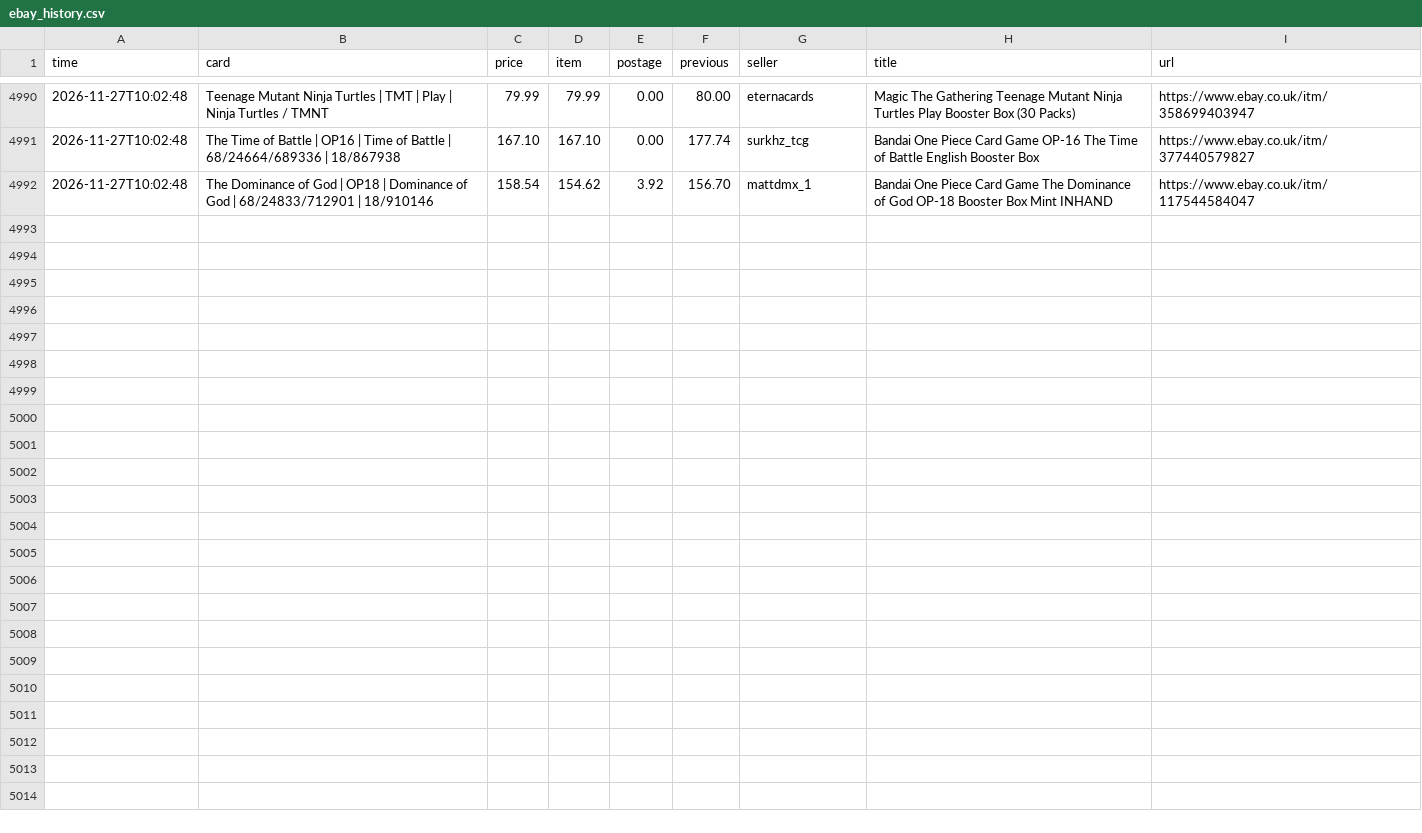
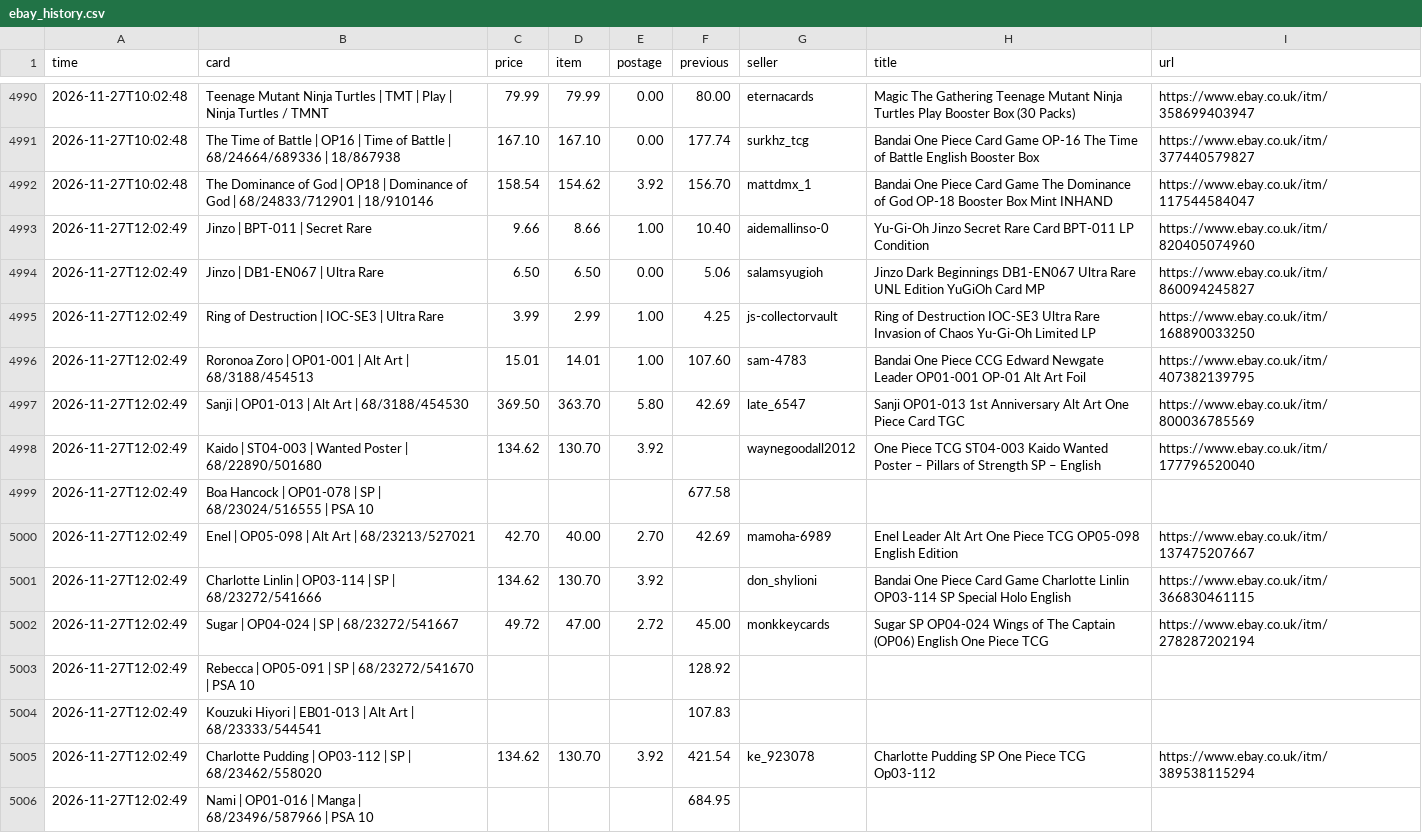
Before and after one commit to nikossapounas2012-dev/ebay-watcher, a CSV file: ebay_history.csv, drawn as a sheet; only a part is shown, gaps mark what is left out; the diff covers the shown part only; the diff names each change by its address in the sheet, - before the commit and + after, or states it on an @@ line.

```diff
--- a/ebay_history.csv
+++ b/ebay_history.csv
+row 4993: 2026-11-27T12:02:49 | Jinzo | BPT-011 | Secret Rare | 9.66 | 8.66 | 1.00 | 10.40 | aidemallinso-0 | Yu-Gi-Oh Jinzo Secret Rare Card BPT-011 LP Condition | https://www.ebay.co.uk/itm/820405074960
+row 4994: 2026-11-27T12:02:49 | Jinzo | DB1-EN067 | Ultra Rare | 6.50 | 6.50 | 0.00 | 5.06 | salamsyugioh | Jinzo Dark Beginnings DB1-EN067 Ultra Rare UNL Edition YuGiOh Card MP | https://www.ebay.co.uk/itm/860094245827
+row 4995: 2026-11-27T12:02:49 | Ring of Destruction | IOC-SE3 | Ultra Rare | 3.99 | 2.99 | 1.00 | 4.25 | js-collectorvault | Ring of Destruction IOC-SE3 Ultra Rare Invasion of Chaos Yu-Gi-Oh Limited LP | https://www.ebay.co.uk/itm/168890033250
+row 4996: 2026-11-27T12:02:49 | Roronoa Zoro | OP01-001 | Alt Art | 68/3188/454513 | 15.01 | 14.01 | 1.00 | 107.60 | sam-4783 | Bandai One Piece CCG Edward Newgate Leader OP01-001 OP-01 Alt Art Foil | https://www.ebay.co.uk/itm/407382139795
+row 4997: 2026-11-27T12:02:49 | Sanji | OP01-013 | Alt Art | 68/3188/454530 | 369.50 | 363.70 | 5.80 | 42.69 | late_6547 | Sanji OP01-013 1st Anniversary Alt Art One Piece Card TGC | https://www.ebay.co.uk/itm/800036785569
+row 4998: 2026-11-27T12:02:49 | Kaido | ST04-003 | Wanted Poster | 68/22890/501680 | 134.62 | 130.70 | 3.92 |  | waynegoodall2012 | One Piece TCG ST04-003 Kaido Wanted Poster – Pillars of Strength SP – English | https://www.ebay.co.uk/itm/177796520040
+row 4999: 2026-11-27T12:02:49 | Boa Hancock | OP01-078 | SP | 68/23024/516555 | PSA 10 |  |  |  | 677.58
+row 5000: 2026-11-27T12:02:49 | Enel | OP05-098 | Alt Art | 68/23213/527021 | 42.70 | 40.00 | 2.70 | 42.69 | mamoha-6989 | Enel Leader Alt Art One Piece TCG OP05-098 English Edition | https://www.ebay.co.uk/itm/137475207667
+row 5001: 2026-11-27T12:02:49 | Charlotte Linlin | OP03-114 | SP | 68/23272/541666 | 134.62 | 130.70 | 3.92 |  | don_shylioni | Bandai One Piece Card Game Charlotte Linlin OP03-114 SP Special Holo English | https://www.ebay.co.uk/itm/366830461115
+row 5002: 2026-11-27T12:02:49 | Sugar | OP04-024 | SP | 68/23272/541667 | 49.72 | 47.00 | 2.72 | 45.00 | monkkeycards | Sugar SP OP04-024 Wings of The Captain (OP06) English One Piece TCG | https://www.ebay.co.uk/itm/278287202194
+row 5003: 2026-11-27T12:02:49 | Rebecca | OP05-091 | SP | 68/23272/541670 | PSA 10 |  |  |  | 128.92
+row 5004: 2026-11-27T12:02:49 | Kouzuki Hiyori | EB01-013 | Alt Art | 68/23333/544541 |  |  |  | 107.83
+row 5005: 2026-11-27T12:02:49 | Charlotte Pudding | OP03-112 | SP | 68/23462/558020 | 134.62 | 130.70 | 3.92 | 421.54 | ke_923078 | Charlotte Pudding SP One Piece TCG Op03-112 | https://www.ebay.co.uk/itm/389538115294
+row 5006: 2026-11-27T12:02:49 | Nami | OP01-016 | Manga | 68/23496/587966 | PSA 10 |  |  |  | 684.95
```
Also changed, not shown: 13 added rows elsewhere in this file, 2 other files.
